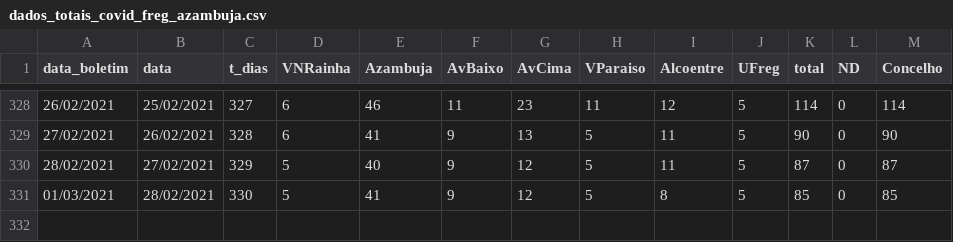
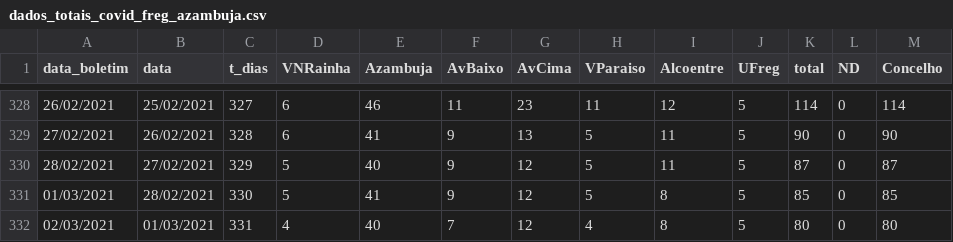
Before and after one commit to nephrops/covid19azambuja, a CSV file: dados_totais_covid_freg_azambuja.csv, drawn as a sheet; only a part is shown, gaps mark what is left out; the diff names each change by its address in the sheet, - before the commit and + after, or states it on an @@ line.

Commit message:
20210302

```diff
--- a/dados_totais_covid_freg_azambuja.csv
+++ b/dados_totais_covid_freg_azambuja.csv
+row 332: 02/03/2021 | 01/03/2021 | 331 | 4 | 40 | 7 | 12 | 4 | 8 | 5 | 80 | 0 | 80
```
